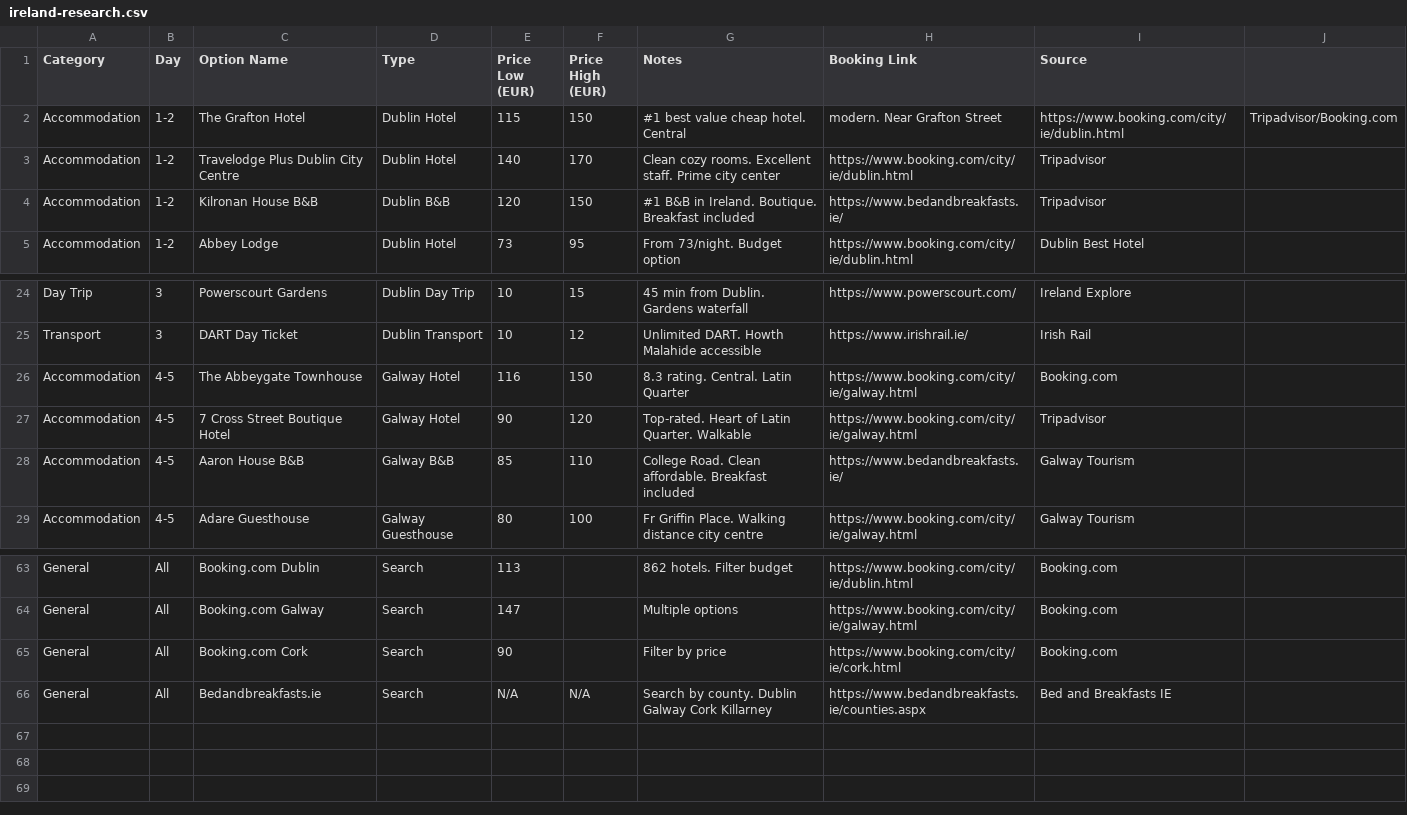
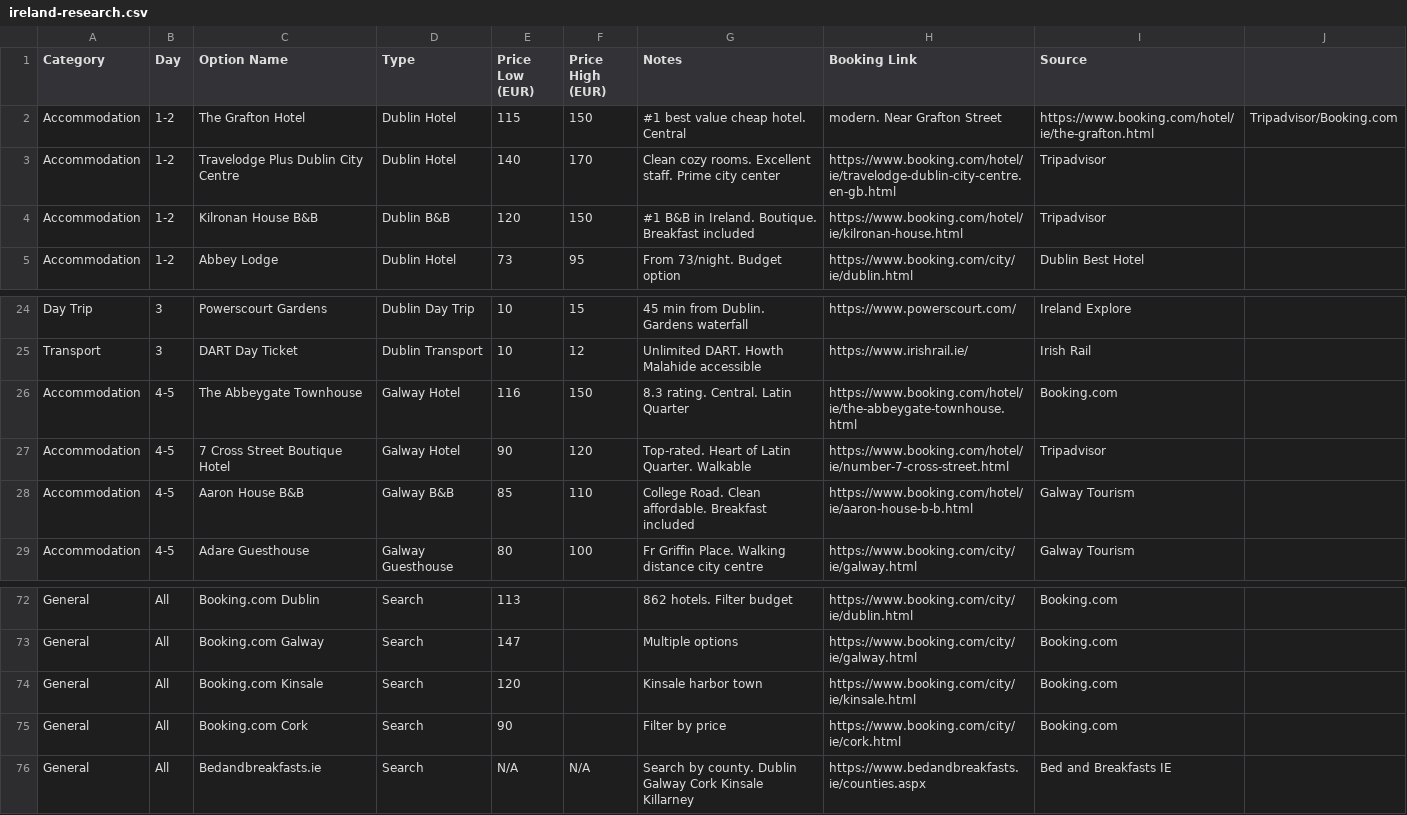
Before and after one commit to judgedice/fitzimonsvaca, a CSV file: ireland-research.csv, drawn as a sheet; only a part is shown, gaps mark what is left out; the diff covers the shown part only.

```diff
--- a/ireland-research.csv
+++ b/ireland-research.csv
@@ -1,5 +1,5 @@
 Category,Day,Option Name,Type,Price Low (EUR),Price High (EUR),Notes,Booking Link,Source
-Accommodation,1-2,The Grafton Hotel,Dublin Hotel,115,150,#1 best value cheap hotel. Central, modern. Near Grafton Street,https://www.booking.com/city/ie/dublin.html,Tripadvisor/Booking.com
-Accommodation,1-2,Travelodge Plus Dublin City Centre,Dublin Hotel,140,170,Clean cozy rooms. Excellent staff. Prime city center,https://www.booking.com/city/ie/dublin.html,Tripadvisor
-Accommodation,1-2,Kilronan House B&B,Dublin B&B,120,150,#1 B&B in Ireland. Boutique. Breakfast included,https://www.bedandbreakfasts.ie/,Tripadvisor
+Accommodation,1-2,The Grafton Hotel,Dublin Hotel,115,150,#1 best value cheap hotel. Central, modern. Near Grafton Street,https://www.booking.com/hotel/ie/the-grafton.html,Tripadvisor/Booking.com
+Accommodation,1-2,Travelodge Plus Dublin City Centre,Dublin Hotel,140,170,Clean cozy rooms. Excellent staff. Prime city center,https://www.booking.com/hotel/ie/travelodge-dublin-city-centre.en-gb.html,Tripadvisor
+Accommodation,1-2,Kilronan House B&B,Dublin B&B,120,150,#1 B&B in Ireland. Boutique. Breakfast included,https://www.booking.com/hotel/ie/kilronan-house.html,Tripadvisor
 Accommodation,1-2,Abbey Lodge,Dublin Hotel,73,95,From 73/night. Budget option,https://www.booking.com/city/ie/dublin.html,Dublin Best Hotel
@@ -25,5 +25,5 @@ Day Trip,3,Powerscourt Gardens,Dublin Day Trip,10,15,45 min from Dublin. Gardens
 Transport,3,DART Day Ticket,Dublin Transport,10,12,Unlimited DART. Howth Malahide accessible,https://www.irishrail.ie/,Irish Rail
-Accommodation,4-5,The Abbeygate Townhouse,Galway Hotel,116,150,8.3 rating. Central. Latin Quarter,https://www.booking.com/city/ie/galway.html,Booking.com
-Accommodation,4-5,7 Cross Street Boutique Hotel,Galway Hotel,90,120,Top-rated. Heart of Latin Quarter. Walkable,https://www.booking.com/city/ie/galway.html,Tripadvisor
-Accommodation,4-5,Aaron House B&B,Galway B&B,85,110,College Road. Clean affordable. Breakfast included,https://www.bedandbreakfasts.ie/,Galway Tourism
+Accommodation,4-5,The Abbeygate Townhouse,Galway Hotel,116,150,8.3 rating. Central. Latin Quarter,https://www.booking.com/hotel/ie/the-abbeygate-townhouse.html,Booking.com
+Accommodation,4-5,7 Cross Street Boutique Hotel,Galway Hotel,90,120,Top-rated. Heart of Latin Quarter. Walkable,https://www.booking.com/hotel/ie/number-7-cross-street.html,Tripadvisor
+Accommodation,4-5,Aaron House B&B,Galway B&B,85,110,College Road. Clean affordable. Breakfast included,https://www.booking.com/hotel/ie/aaron-house-b-b.html,Galway Tourism
 Accommodation,4-5,Adare Guesthouse,Galway Guesthouse,80,100,Fr Griffin Place. Walking distance city centre,https://www.booking.com/city/ie/galway.html,Galway Tourism
@@ -64,3 +73,4 @@ General,All,Booking.com Dublin,Search,113,,862 hotels. Filter budget,https://www
 General,All,Booking.com Galway,Search,147,,Multiple options,https://www.booking.com/city/ie/galway.html,Booking.com
+General,All,Booking.com Kinsale,Search,120,,Kinsale harbor town,https://www.booking.com/city/ie/kinsale.html,Booking.com
 General,All,Booking.com Cork,Search,90,,Filter by price,https://www.booking.com/city/ie/cork.html,Booking.com
-General,All,Bedandbreakfasts.ie,Search,N/A,N/A,Search by county. Dublin Galway Cork Killarney,https://www.bedandbreakfasts.ie/counties.aspx,Bed and Breakfasts IE
+General,All,Bedandbreakfasts.ie,Search,N/A,N/A,Search by county. Dublin Galway Cork Kinsale Killarney,https://www.bedandbreakfasts.ie/counties.aspx,Bed and Breakfasts IE
```
Also changed, not shown: 11 added rows, 2 removed rows and 13 edited cells elsewhere in this file, 1 other file.
